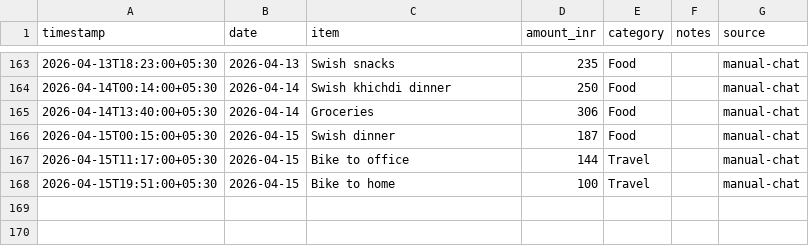
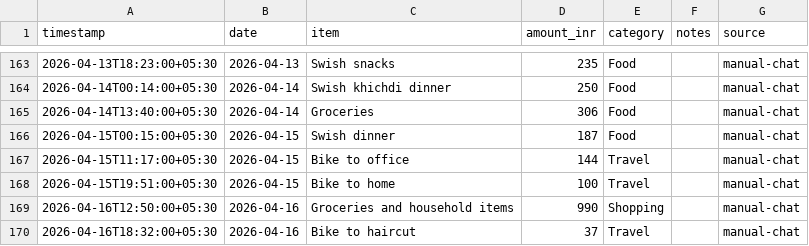
Before and after one commit to Sukrittt/envelope, a CSV file: data/expenses.csv, drawn as a sheet; only a part is shown, gaps mark what is left out.

Commit message:
Log expenses: groceries household and bike to haircut

```diff
--- a/data/expenses.csv
+++ b/data/expenses.csv
@@ -168 +168,3 @@ timestamp,date,item,amount_inr,category,notes,source
 2026-04-15T19:51:00+05:30,2026-04-15,Bike to home,100,Travel,,manual-chat
+2026-04-16T12:50:00+05:30,2026-04-16,Groceries and household items,990,Shopping,,manual-chat
+2026-04-16T18:32:00+05:30,2026-04-16,Bike to haircut,37,Travel,,manual-chat
```
Also changed, not shown: productivity/expenses.csv, public/productivity/expenses.csv, 1 other file.
